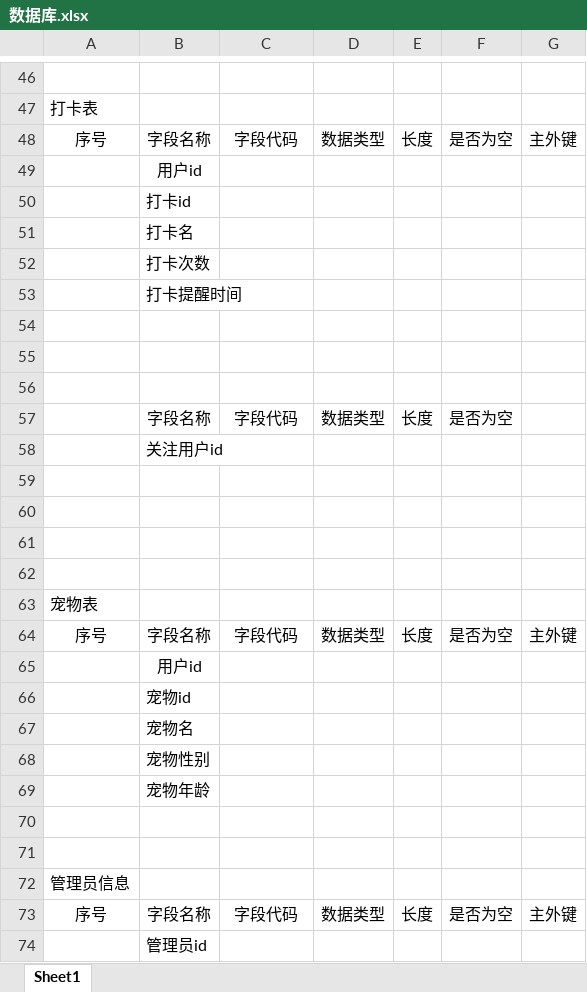
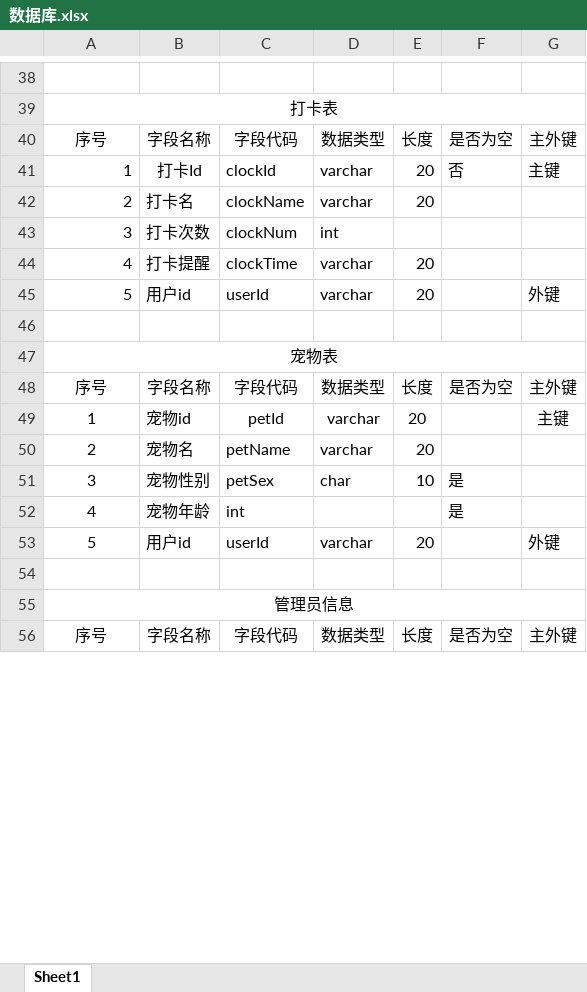
Before and after one commit to Liwenroul/Wuchong, an Excel workbook: 吾宠/数据库.xlsx, sheet Sheet1, drawn as a sheet; only a part is shown, gaps mark what is left out; values as stored, in another font and other column widths than the file's, no borders; removed rows and columns are numbered as before the commit, all else as after; the diff covers the shown part only; the diff names each change by its address in the sheet, - before the commit and + after, or states it on an @@ line.

```diff
--- a/吾宠/数据库.xlsx (sheet Sheet1)
+++ b/吾宠/数据库.xlsx (sheet Sheet1)
-A39 alignment: left
+A39 alignment: center
+A39:G39 merged
-row 49:  | 用户id
-row 50:  | 打卡id
-row 51:  | 打卡名
-row 52:  | 打卡次数
-row 53:  | 打卡提醒时间
-row 41: (empty)
+row 41: 1 | 打卡Id | clockId | varchar | 20 | 否 | 主键
-row 42: (empty)
+row 42: 2 | 打卡名 | clockName | varchar | 20
-row 43: (empty)
+row 43: 3 | 打卡次数 | clockNum | int
-row 57:  | 字段名称 | 字段代码 | 数据类型 | 长度 | 是否为空
-row 58:  | 关注用户id
-row 44: (empty)
+row 44: 4 | 打卡提醒 | clockTime | varchar | 20
-row 45: (empty)
+row 45: 5 | 用户id | userId | varchar | 20 |  | 外键
-row 61: (empty)
-A47 alignment: left
+A47 alignment: center
+A47:G47 merged
-row 65:  | 用户id
-row 66:  | 宠物id
-row 67:  | 宠物名
-row 68:  | 宠物性别
-row 69:  | 宠物年龄
-row 49: (empty)
+row 49: 1 | 宠物id | petId | varchar | 20 |  | 主键
+row 50: 2 | 宠物名 | petName | varchar | 20
+row 51: 3 | 宠物性别 | petSex | char | 10 | 是
+row 52: 4 | 宠物年龄 | int |  |  | 是
+row 53: 5 | 用户id | userId | varchar | 20 |  | 外键
-A55 alignment: left
+A55 alignment: center
+A55:G55 merged
-row 74:  | 管理员id
```
Also changed, not shown: 30 added rows, 37 removed rows, 23 edited cells, cell formats and merged cells elsewhere in this sheet, 13 other files.
